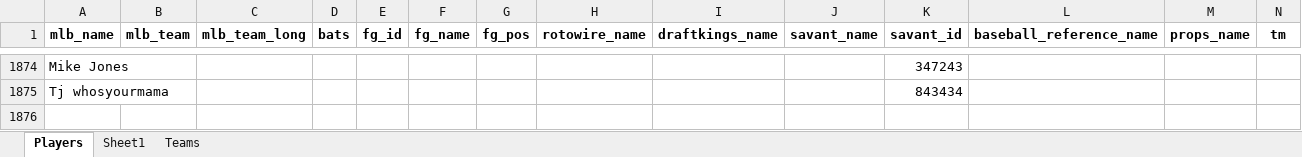
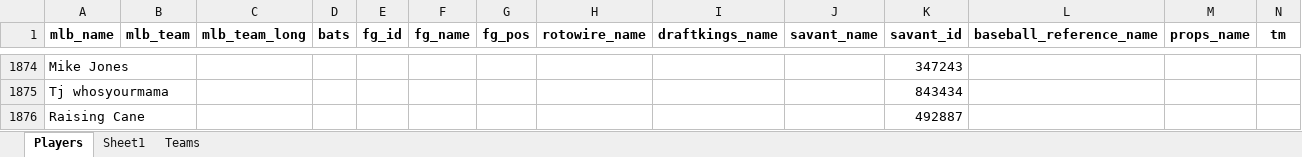
Before and after one commit to mtdewrocks/api-project, an Excel workbook: api/hitters.xlsx, sheet Players, drawn as a sheet; only a part is shown, gaps mark what is left out; values as stored, in another font and other column widths than the file's, no borders; the diff names each change by its address in the sheet, - before the commit and + after, or states it on an @@ line.

Commit message:
add hitters

```diff
--- a/api/hitters.xlsx (sheet Players)
+++ b/api/hitters.xlsx (sheet Players)
+row 1876: Raising Cane |  |  |  |  |  |  |  |  |  | 492887
```
